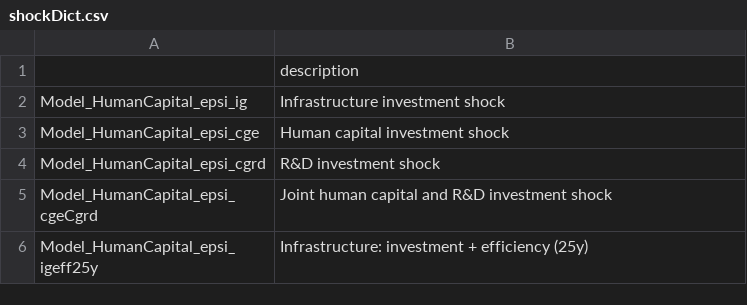
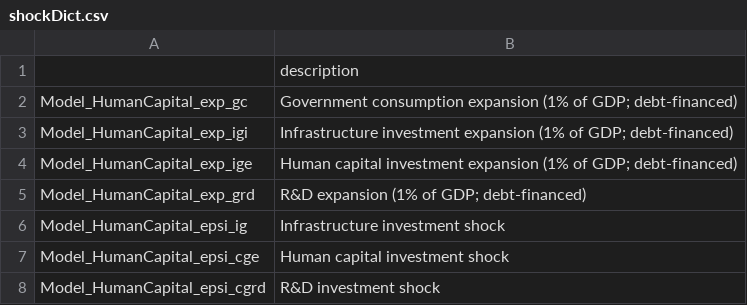
Before and after one commit to kbankowski-econ/2025-05_spendingModelling, a CSV file: +environment/csvFiles/shockDict.csv, drawn as a sheet; only a part is shown; the shorter side is filled out with more unchanged rows.

Commit message:
Add 4 standard debt-financed expansion simulations
Add Model_HumanCapital_exp_{gc,igi,ige,grd} at the top of runModel.m's
modelList: a permanent +1% of GDP shock to each spending instrument
(epsi_gc/epsi_igi/epsi_ige/epsi_grd) with no offsetting consumption cut, i.e.
debt-financed rather than budget-neutral. AE calibration (R&D is AE-only).
Registered in shockDict.csv and exported to figureNumbers. All 29 models solve;
the existing 25 are byte-identical (376 figureNumbers columns unchanged, 60
added).

```diff
--- a/+environment/csvFiles/shockDict.csv
+++ b/+environment/csvFiles/shockDict.csv
@@ -1,2 +1,6 @@
 ,description
+Model_HumanCapital_exp_gc,Government consumption expansion (1% of GDP; debt-financed)
+Model_HumanCapital_exp_igi,Infrastructure investment expansion (1% of GDP; debt-financed)
+Model_HumanCapital_exp_ige,Human capital investment expansion (1% of GDP; debt-financed)
+Model_HumanCapital_exp_grd,R&D expansion (1% of GDP; debt-financed)
 Model_HumanCapital_epsi_ig,Infrastructure investment shock
```
Also changed, not shown: 48 other files.
